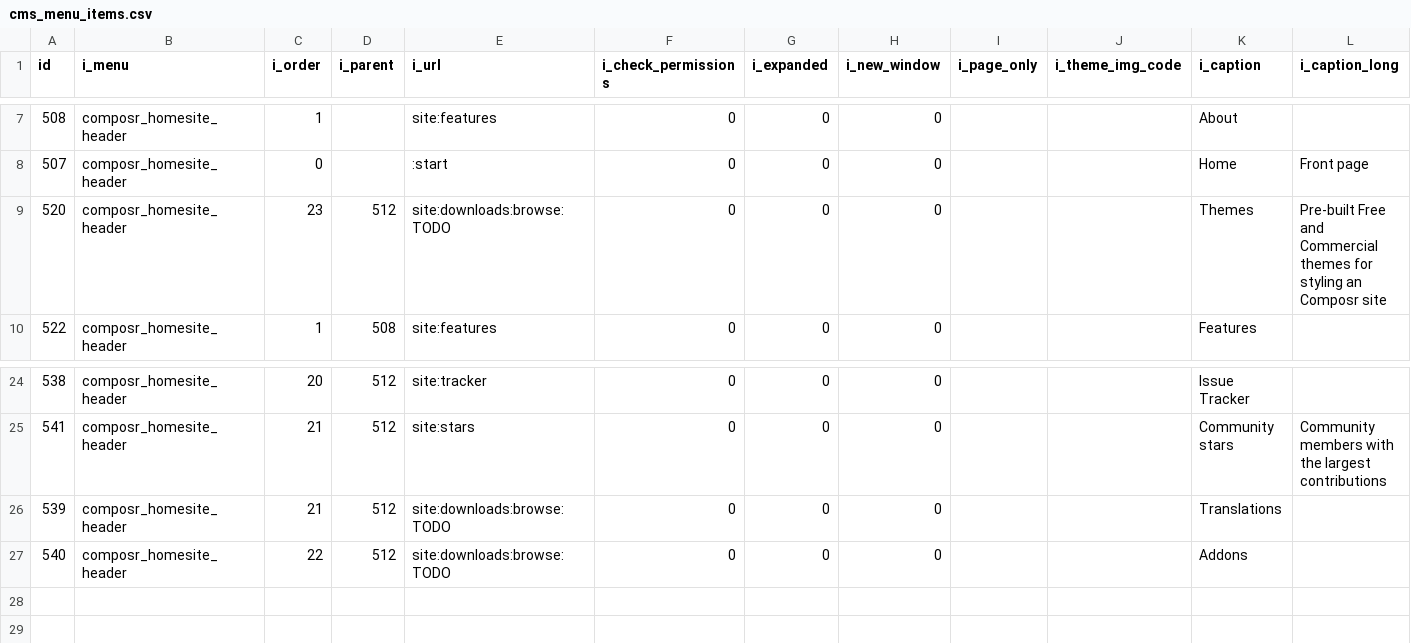
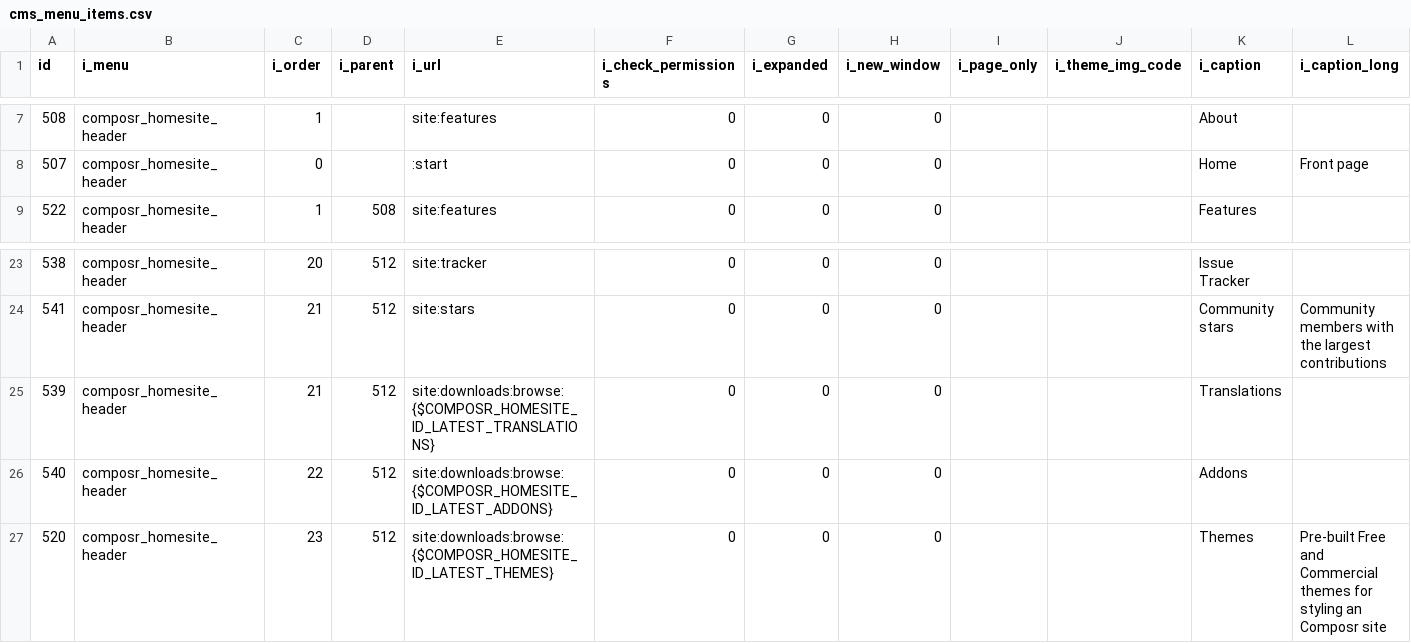
Before and after one commit to ocproducts/composr, a CSV file: uploads/website_specific/cms_menu_items.csv, drawn as a sheet; only a part is shown, gaps mark what is left out; removed rows and columns are numbered as before the commit, all else as after; rows hold the shown columns only; the diff names each change by its address in the sheet, - before the commit and + after, or states it on an @@ line.

Commit message:
Website amends

```diff
--- a/uploads/website_specific/cms_menu_items.csv
+++ b/uploads/website_specific/cms_menu_items.csv
-row 9: 520 | composr_homesite_header | 23 | 512 | site:downloads:browse:TODO | 0 | 0 | 0 |  |  | Themes | Pre-built Free and Commercial themes for styling an Composr site
-E25 (i_url): site:downloads:browse:TODO
+E25 (i_url): site:downloads:browse:{$COMPOSR_HOMESITE_ID_LATEST_TRANSLATIONS}
-E26 (i_url): site:downloads:browse:TODO
+E26 (i_url): site:downloads:browse:{$COMPOSR_HOMESITE_ID_LATEST_ADDONS}
+row 27: 520 | composr_homesite_header | 23 | 512 | site:downloads:browse:{$COMPOSR_HOMESITE_ID_LATEST_THEMES} | 0 | 0 | 0 |  |  | Themes | Pre-built Free and Commercial themes for styling an Composr site
```
Also changed, not shown: 48 other files.
